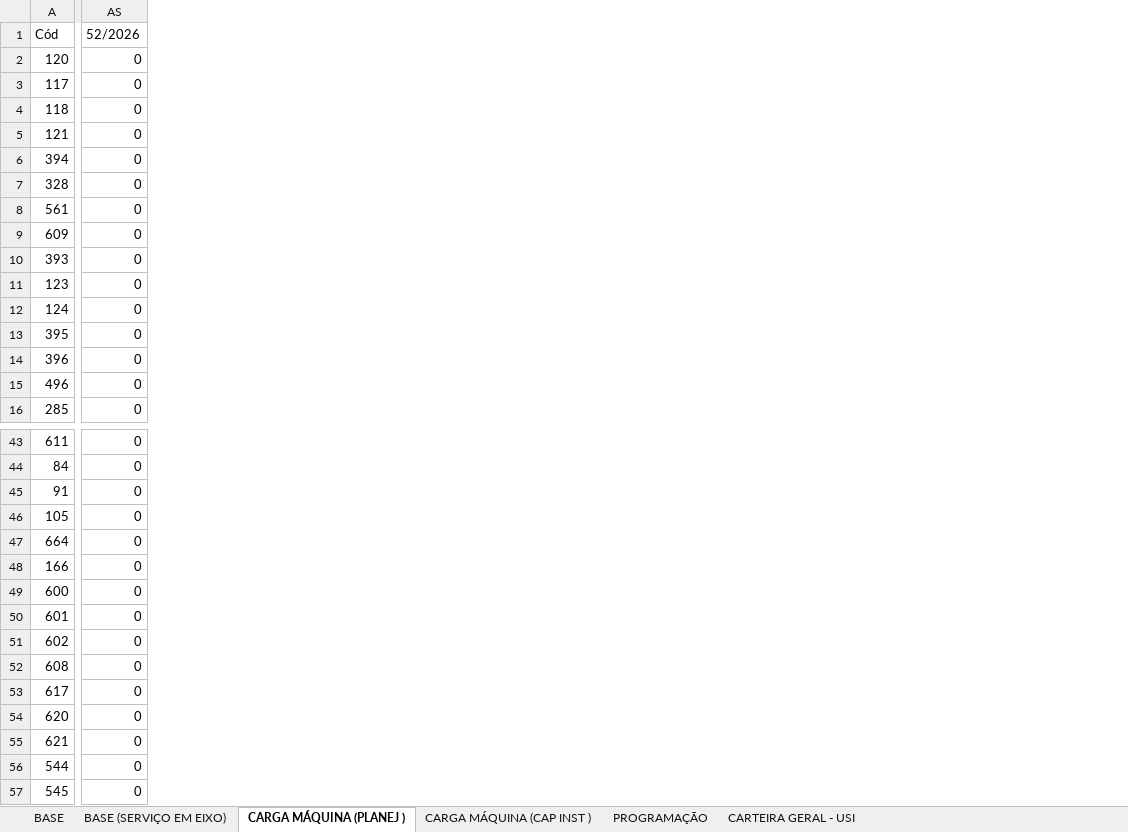
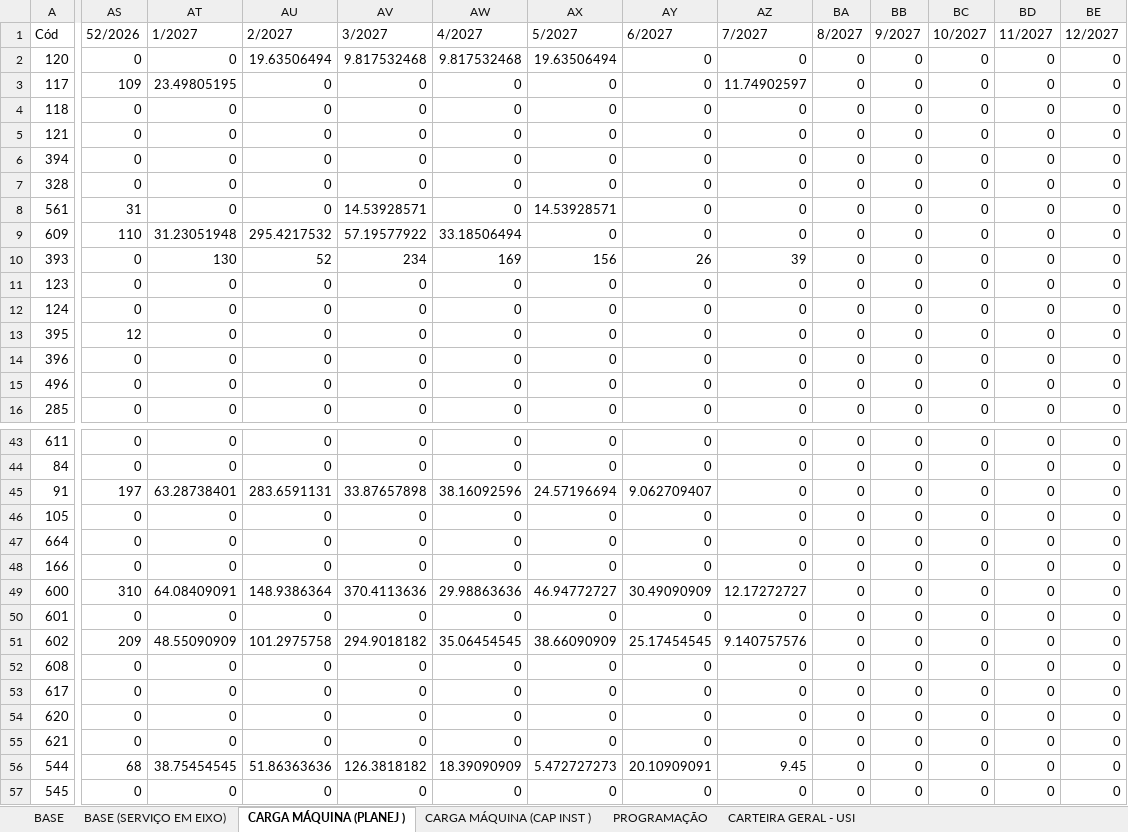
Before and after one commit to gilmarcosta2812200-hash/Progr_MECAL.html, an Excel workbook: PROG. SEMANAL_TESTE.xlsx, sheet CARGA MÁQUINA (PLANEJ ), drawn as a sheet; only a part is shown, gaps mark what is left out; values as stored, in another font and other column widths than the file's, no borders; table styles not drawn; the diff covers the shown part only; the diff names each change by its address in the sheet, - before the commit and + after, or states it on an @@ line.

```diff
--- a/PROG. SEMANAL_TESTE.xlsx (sheet CARGA MÁQUINA (PLANEJ ))
+++ b/PROG. SEMANAL_TESTE.xlsx (sheet CARGA MÁQUINA (PLANEJ ))
+column AT (1/2027), rows 2-16: 0 | 23.49805195 | 0 | 0 | 0 | 0 | 0 | 31.23051948 | 130 | 0 | 0 | 0 | 0 | 0 | 0; rows 43-57: 0 | 0 | 63.28738401 | 0 | 0 | 0 | 64.08409091 | 0 | 48.55090909 | 0 | 0 | 0 | 0 | 38.75454545 | 0
+column AU (2/2027), rows 2-16: 19.63506494 | 0 | 0 | 0 | 0 | 0 | 0 | 295.4217532 | 52 | 0 | 0 | 0 | 0 | 0 | 0; rows 43-57: 0 | 0 | 283.6591131 | 0 | 0 | 0 | 148.9386364 | 0 | 101.2975758 | 0 | 0 | 0 | 0 | 51.86363636 | 0
+column AV (3/2027), rows 2-16: 9.817532468 | 0 | 0 | 0 | 0 | 0 | 14.53928571 | 57.19577922 | 234 | 0 | 0 | 0 | 0 | 0 | 0; rows 43-57: 0 | 0 | 33.87657898 | 0 | 0 | 0 | 370.4113636 | 0 | 294.9018182 | 0 | 0 | 0 | 0 | 126.3818182 | 0
+column AW (4/2027), rows 2-16: 9.817532468 | 0 | 0 | 0 | 0 | 0 | 0 | 33.18506494 | 169 | 0 | 0 | 0 | 0 | 0 | 0; rows 43-57: 0 | 0 | 38.16092596 | 0 | 0 | 0 | 29.98863636 | 0 | 35.06454545 | 0 | 0 | 0 | 0 | 18.39090909 | 0
+column AX (5/2027), rows 2-16: 19.63506494 | 0 | 0 | 0 | 0 | 0 | 14.53928571 | 0 | 156 | 0 | 0 | 0 | 0 | 0 | 0; rows 43-57: 0 | 0 | 24.57196694 | 0 | 0 | 0 | 46.94772727 | 0 | 38.66090909 | 0 | 0 | 0 | 0 | 5.472727273 | 0
+column AY (6/2027), rows 2-16: 0 | 0 | 0 | 0 | 0 | 0 | 0 | 0 | 26 | 0 | 0 | 0 | 0 | 0 | 0; rows 43-57: 0 | 0 | 9.062709407 | 0 | 0 | 0 | 30.49090909 | 0 | 25.17454545 | 0 | 0 | 0 | 0 | 20.10909091 | 0
+column AZ (7/2027), rows 2-16: 0 | 11.74902597 | 0 | 0 | 0 | 0 | 0 | 0 | 39 | 0 | 0 | 0 | 0 | 0 | 0; rows 43-57: 0 | 0 | 0 | 0 | 0 | 0 | 12.17272727 | 0 | 9.140757576 | 0 | 0 | 0 | 0 | 9.45 | 0
+column BA (8/2027), rows 2-16: all 0; rows 43-57: all 0
+column BB (9/2027), rows 2-16: all 0; rows 43-57: all 0
+column BC (10/2027), rows 2-16: all 0; rows 43-57: all 0
+column BD (11/2027), rows 2-16: all 0; rows 43-57: all 0
+column BE (12/2027), rows 2-16: all 0; rows 43-57: all 0
-AS3 (52/2026): 0
+AS3 (52/2026): 109
-AS8 (52/2026): 0
+AS8 (52/2026): 31
-AS9 (52/2026): 0
+AS9 (52/2026): 110
-AS13 (52/2026): 0
+AS13 (52/2026): 12
-AS45 (52/2026): 0
+AS45 (52/2026): 197
-AS49 (52/2026): 0
+AS49 (52/2026): 310
-AS51 (52/2026): 0
+AS51 (52/2026): 209
-AS56 (52/2026): 0
+AS56 (52/2026): 68
```
Also changed, not shown: 92 added columns and 14 edited cells elsewhere in this sheet, sheet BASE, sheet CARTEIRA GERAL - USI, sheet CARGA MÁQUINA (CAP INST ).
